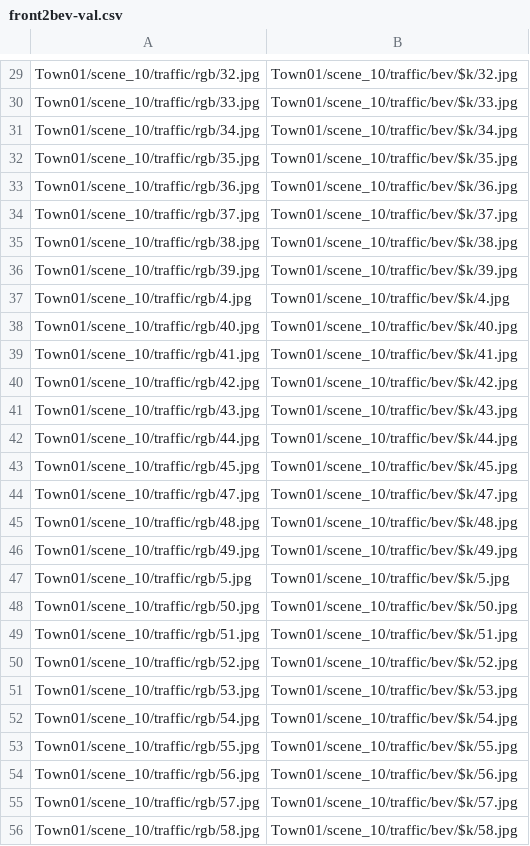
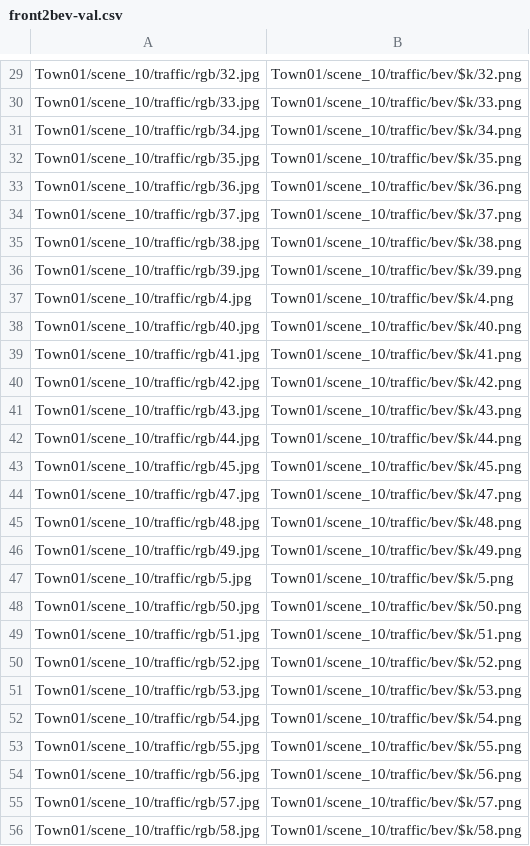
Before and after one commit to danielmtzbarba/Front2BEV, a CSV file: datasets/Dan-2024-Front2BEV/front2bev-val.csv, drawn as a sheet; only a part is shown, gaps mark what is left out; the diff covers the shown part only; the diff names each change by its address in the sheet, - before the commit and + after, or states it on an @@ line.

```diff
--- a/datasets/Dan-2024-Front2BEV/front2bev-val.csv
+++ b/datasets/Dan-2024-Front2BEV/front2bev-val.csv
-B29: Town01/scene_10/traffic/bev/$k/32.jpg
+B29: Town01/scene_10/traffic/bev/$k/32.png
-B30: Town01/scene_10/traffic/bev/$k/33.jpg
+B30: Town01/scene_10/traffic/bev/$k/33.png
-B31: Town01/scene_10/traffic/bev/$k/34.jpg
+B31: Town01/scene_10/traffic/bev/$k/34.png
-B32: Town01/scene_10/traffic/bev/$k/35.jpg
+B32: Town01/scene_10/traffic/bev/$k/35.png
-B33: Town01/scene_10/traffic/bev/$k/36.jpg
+B33: Town01/scene_10/traffic/bev/$k/36.png
-B34: Town01/scene_10/traffic/bev/$k/37.jpg
+B34: Town01/scene_10/traffic/bev/$k/37.png
-B35: Town01/scene_10/traffic/bev/$k/38.jpg
+B35: Town01/scene_10/traffic/bev/$k/38.png
-B36: Town01/scene_10/traffic/bev/$k/39.jpg
+B36: Town01/scene_10/traffic/bev/$k/39.png
-B37: Town01/scene_10/traffic/bev/$k/4.jpg
+B37: Town01/scene_10/traffic/bev/$k/4.png
-B38: Town01/scene_10/traffic/bev/$k/40.jpg
+B38: Town01/scene_10/traffic/bev/$k/40.png
-B39: Town01/scene_10/traffic/bev/$k/41.jpg
+B39: Town01/scene_10/traffic/bev/$k/41.png
-B40: Town01/scene_10/traffic/bev/$k/42.jpg
+B40: Town01/scene_10/traffic/bev/$k/42.png
-B41: Town01/scene_10/traffic/bev/$k/43.jpg
+B41: Town01/scene_10/traffic/bev/$k/43.png
-B42: Town01/scene_10/traffic/bev/$k/44.jpg
+B42: Town01/scene_10/traffic/bev/$k/44.png
-B43: Town01/scene_10/traffic/bev/$k/45.jpg
+B43: Town01/scene_10/traffic/bev/$k/45.png
-B44: Town01/scene_10/traffic/bev/$k/47.jpg
+B44: Town01/scene_10/traffic/bev/$k/47.png
-B45: Town01/scene_10/traffic/bev/$k/48.jpg
+B45: Town01/scene_10/traffic/bev/$k/48.png
-B46: Town01/scene_10/traffic/bev/$k/49.jpg
+B46: Town01/scene_10/traffic/bev/$k/49.png
-B47: Town01/scene_10/traffic/bev/$k/5.jpg
+B47: Town01/scene_10/traffic/bev/$k/5.png
-B48: Town01/scene_10/traffic/bev/$k/50.jpg
+B48: Town01/scene_10/traffic/bev/$k/50.png
-B49: Town01/scene_10/traffic/bev/$k/51.jpg
+B49: Town01/scene_10/traffic/bev/$k/51.png
-B50: Town01/scene_10/traffic/bev/$k/52.jpg
+B50: Town01/scene_10/traffic/bev/$k/52.png
-B51: Town01/scene_10/traffic/bev/$k/53.jpg
+B51: Town01/scene_10/traffic/bev/$k/53.png
-B52: Town01/scene_10/traffic/bev/$k/54.jpg
+B52: Town01/scene_10/traffic/bev/$k/54.png
-B53: Town01/scene_10/traffic/bev/$k/55.jpg
+B53: Town01/scene_10/traffic/bev/$k/55.png
-B54: Town01/scene_10/traffic/bev/$k/56.jpg
+B54: Town01/scene_10/traffic/bev/$k/56.png
-B55: Town01/scene_10/traffic/bev/$k/57.jpg
+B55: Town01/scene_10/traffic/bev/$k/57.png
-B56: Town01/scene_10/traffic/bev/$k/58.jpg
+B56: Town01/scene_10/traffic/bev/$k/58.png
```
Also changed, not shown: 72 edited cells elsewhere in this file, datasets/Dan-2024-Front2BEV/front2bev-train.csv, 13 other files.
